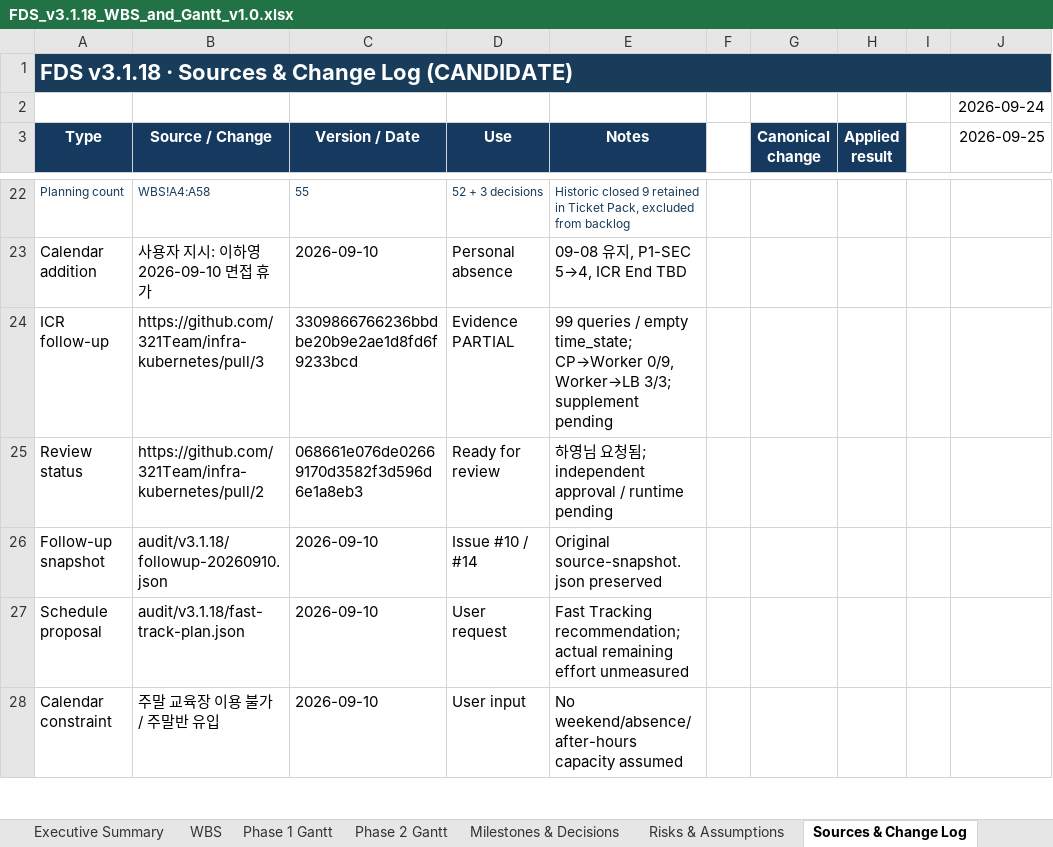
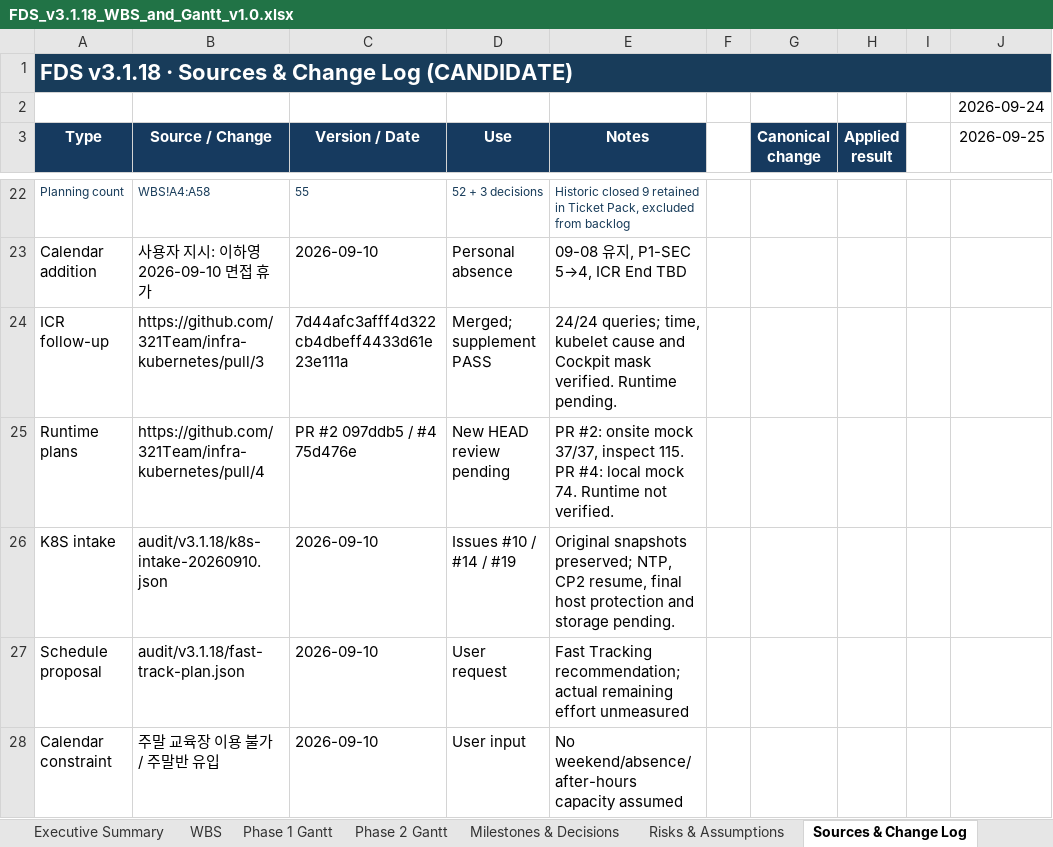
Before and after one commit to 321Team/fds-project-baseline, an Excel workbook: wbs/FDS_v3.1.18_WBS_and_Gantt_v1.0.xlsx, sheet Sources & Change Log, drawn as a sheet; only a part is shown, gaps mark what is left out; values as stored, in another font and other column widths than the file's, no borders; removed rows and columns are numbered as before the commit, all else as after; the diff names each change by its address in the sheet, - before the commit and + after, or states it on an @@ line.

Commit message:
docs: integrate latest K8S evidence into v3.1.18 candidate
Sync K8S/ICR/SEC descriptions, WBS sources, schedule task wording and release package checksums. Preserve statuses, dates, AC history and prior snapshots. Record PR #3 merge and PR #2/#4 evidence while retaining pending review and runtime acceptance.

```diff
--- a/wbs/FDS_v3.1.18_WBS_and_Gantt_v1.0.xlsx (sheet Sources & Change Log)
+++ b/wbs/FDS_v3.1.18_WBS_and_Gantt_v1.0.xlsx (sheet Sources & Change Log)
-C24 (Version / Date): 3309866766236bbdbe20b9e2ae1d8fd6f9233bcd
+C24 (Version / Date): 7d44afc3afff4d322cb4dbeff4433d61e23e111a
-D24 (Use): Evidence PARTIAL
+D24 (Use): Merged; supplement PASS
-E24 (Notes): 99 queries / empty time_state; CP→Worker 0/9, Worker→LB 3/3; supplement pending
+E24 (Notes): 24/24 queries; time, kubelet cause and Cockpit mask verified. Runtime pending.
-row 25: Review status | https://github.com/321Team/infra-kubernetes/pull/2 | 068661e076de02669170d3582f3d596d6e1a8eb3 | Ready for review | 하영님 요청됨; independent approval / runtime pending
-row 26: Follow-up snapshot | audit/v3.1.18/followup-20260910.json | 2026-09-10 | Issue #10 / #14 | Original source-snapshot.json preserved
+row 25: Runtime plans | https://github.com/321Team/infra-kubernetes/pull/4 | PR #2 097ddb5 / #4 75d476e | New HEAD review pending | PR #2: onsite mock 37/37, inspect 115. PR #4: local mock 74. Runtime not verified.
+row 26: K8S intake | audit/v3.1.18/k8s-intake-20260910.json | 2026-09-10 | Issues #10 / #14 / #19 | Original snapshots preserved; NTP, CP2 resume, final host protection and storage pending.
```
Also changed, not shown: sheet WBS, sheet Fast Track Plan, charts or pictures, 19 other files.
